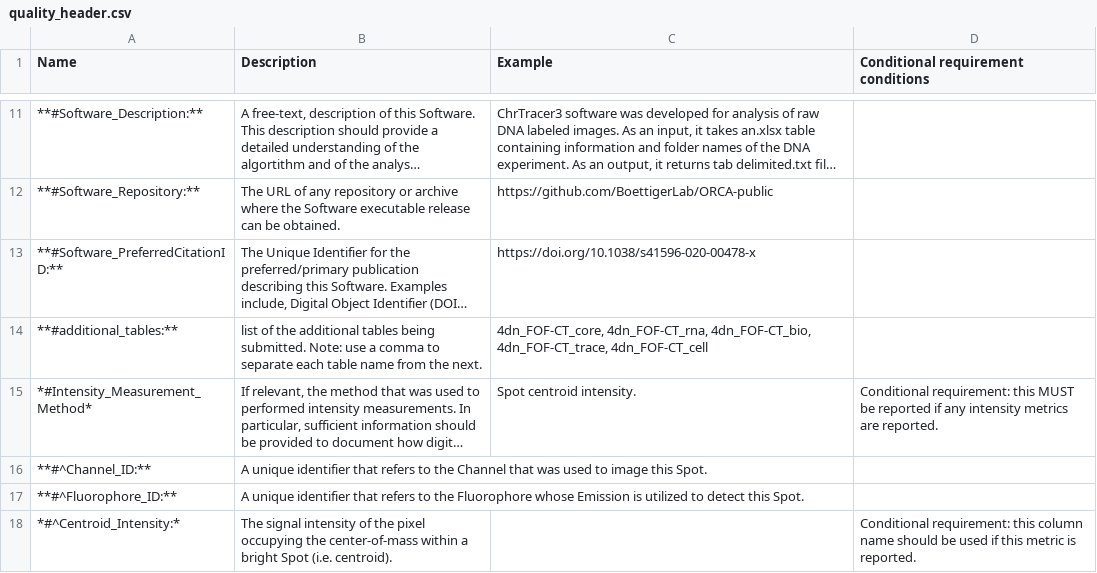
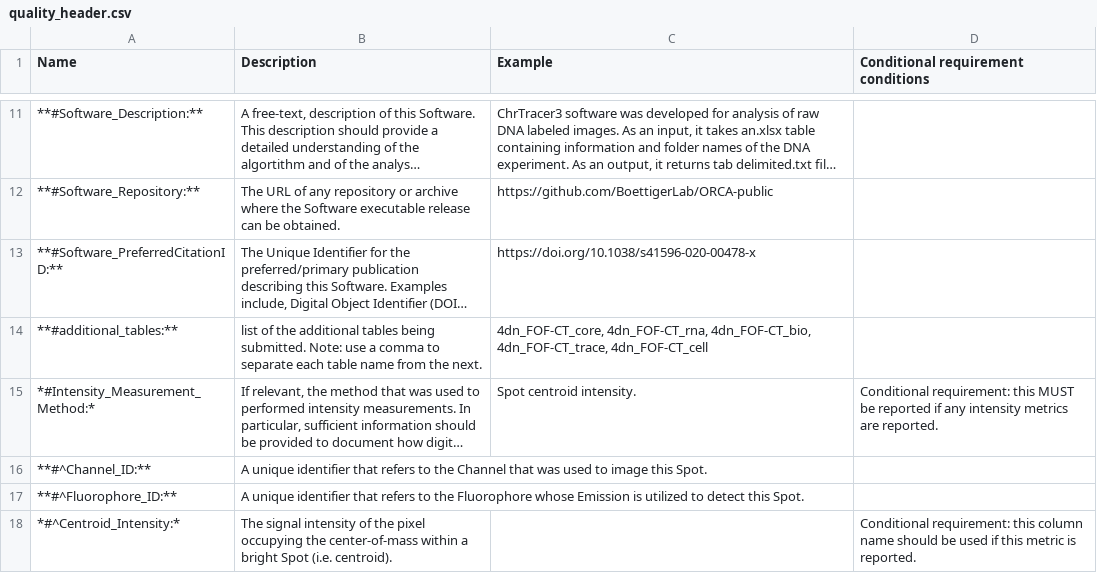
Before and after one commit to 4dn-dcic/fish_omics_format, a CSV file: docs/source/tables/quality_header.csv, drawn as a sheet; only a part is shown, gaps mark what is left out; long unchanged cells end in …; the diff names each change by its address in the sheet, - before the commit and + after, or states it on an @@ line.

Commit message:
typos and small edits

```diff
--- a/docs/source/tables/quality_header.csv
+++ b/docs/source/tables/quality_header.csv
-A15 (Name): *#Intensity_Measurement_Method*
+A15 (Name): *#Intensity_Measurement_Method:*
```
Also changed, not shown: 7 other files.
